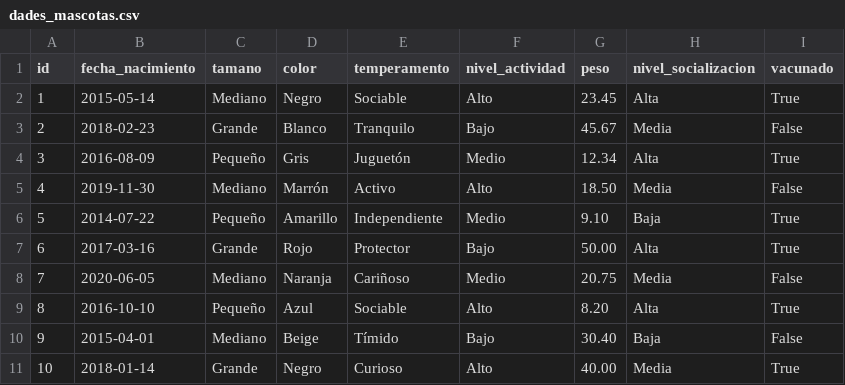
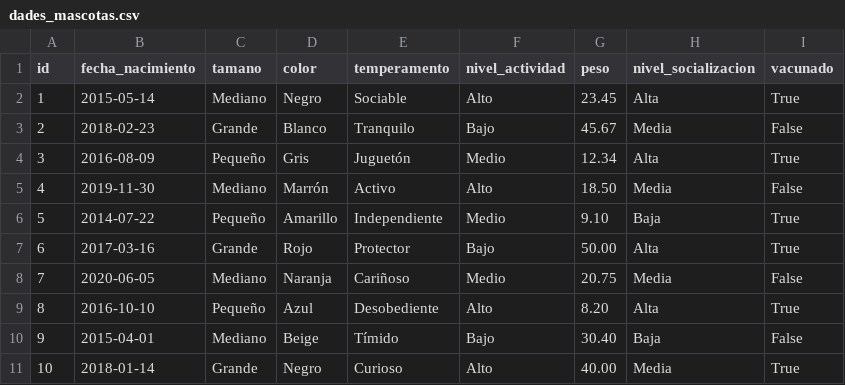
Before and after one commit to pauca881/pawmeet, a CSV file: home/dades_mascotas.csv, drawn as a sheet.

```diff
--- a/home/dades_mascotas.csv
+++ b/home/dades_mascotas.csv
@@ -8,3 +8,3 @@ id,fecha_nacimiento,tamano,color,temperamento,nivel_actividad,peso,nivel_sociali
 7,2020-06-05,Mediano,Naranja,Cariñoso,Medio,20.75,Media,False
-8,2016-10-10,Pequeño,Azul,Sociable,Alto,8.20,Alta,True
+8,2016-10-10,Pequeño,Azul,Desobediente,Alto,8.20,Alta,True
 9,2015-04-01,Mediano,Beige,Tímido,Bajo,30.40,Baja,False
```
Also changed, not shown: 7 other files.
